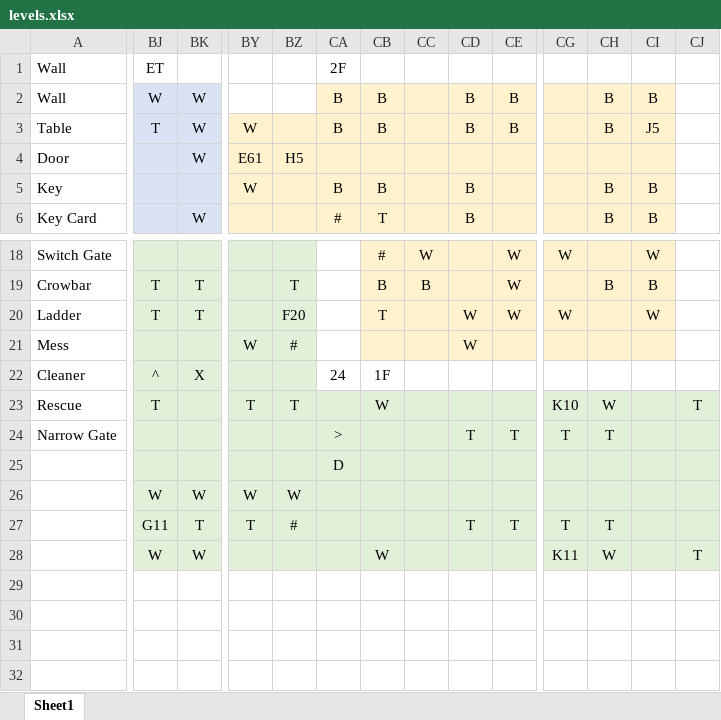
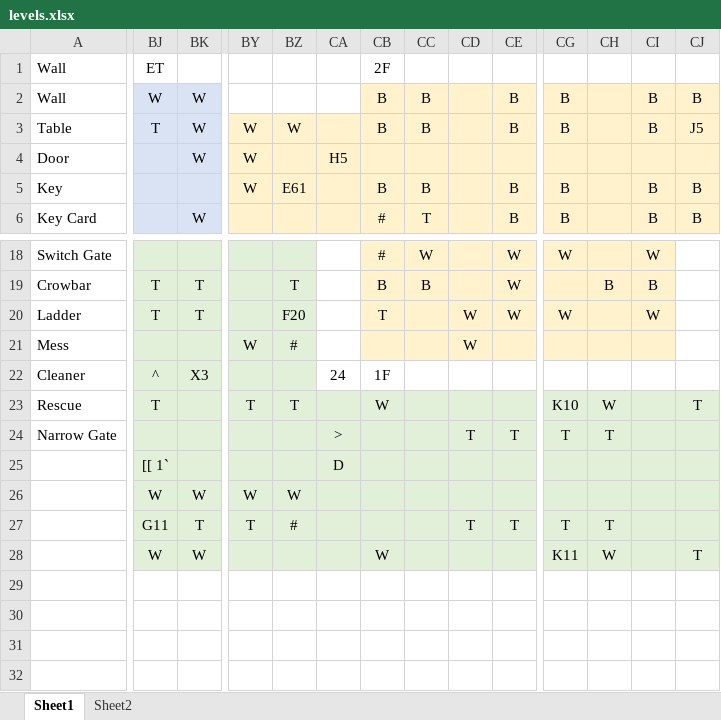
Before and after one commit to ZakkkkAttackkkk/zbols-secretsanta2020, an Excel workbook: levels.xlsx, sheet Sheet1, drawn as a sheet; only a part is shown, gaps mark what is left out; values as stored, in another font and other column widths than the file's, no borders; conditional formats not drawn; the diff covers the shown part only; the diff names each change by its address in the sheet, - before the commit and + after, or states it on an @@ line.

```diff
--- a/levels.xlsx (sheet Sheet1)
+++ b/levels.xlsx (sheet Sheet1)
+sheet tab: Sheet2
-CA1: 2F
+CA1: (empty)
-CB1: (empty)
+CB1: 2F
-CA2:CA3: B
+CA2:CA3: (empty)
-CA2 fill: #FFF2CC
+CA2 fill: none
-CC2:CC3: (empty)
+CC2:CC3: B
-CD2:CD3: B
+CD2:CD3: (empty)
-CG2:CG3: (empty)
+CG2:CG3: B
-CH2:CH3: B
+CH2:CH3: (empty)
-CJ2: (empty)
+CJ2: B
-CJ2:CJ6 fill: none
+CJ2:CJ6 fill: #FFF2CC
-BZ3: (empty)
+BZ3: W
-CI3: J5
+CI3: B
-CJ3: (empty)
+CJ3: J5
-BY4: E61
+BY4: W
-BZ4: H5
+BZ4: (empty)
-CA4: (empty)
+CA4: H5
-BZ5: (empty)
+BZ5: E61
-CA5: B
+CA5: (empty)
-CC5: (empty)
+CC5: B
-CD5:CD6: B
+CD5:CD6: (empty)
-CE5:CE6: (empty)
+CE5:CE6: B
-CG5:CG6: (empty)
+CG5:CG6: B
-CH5:CH6: B
+CH5:CH6: (empty)
-CJ5:CJ6: (empty)
+CJ5:CJ6: B
-CA6: #
+CA6: (empty)
-CB6: T
+CB6: #
-CC6: (empty)
+CC6: T
-BK22: X
+BK22: X3
-BJ25: (empty)
+BJ25: [[ 1`
```
Also changed, not shown: 9 edited cells and cell formats elsewhere in this sheet.
